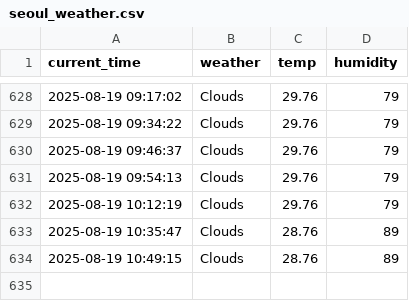
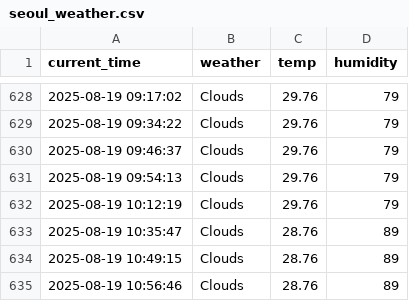
Before and after one commit to Heoboss/weather, a CSV file: seoul_weather.csv, drawn as a sheet; only a part is shown, gaps mark what is left out; the diff names each change by its address in the sheet, - before the commit and + after, or states it on an @@ line.

```diff
--- a/seoul_weather.csv
+++ b/seoul_weather.csv
+row 635: 2025-08-19 10:56:46 | Clouds | 28.76 | 89
```
